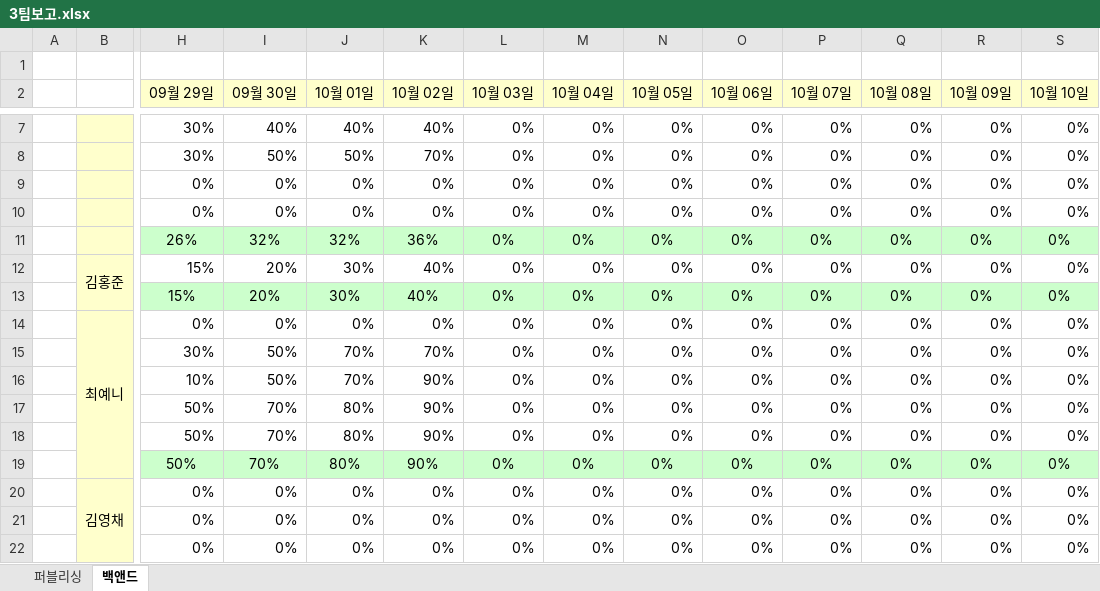
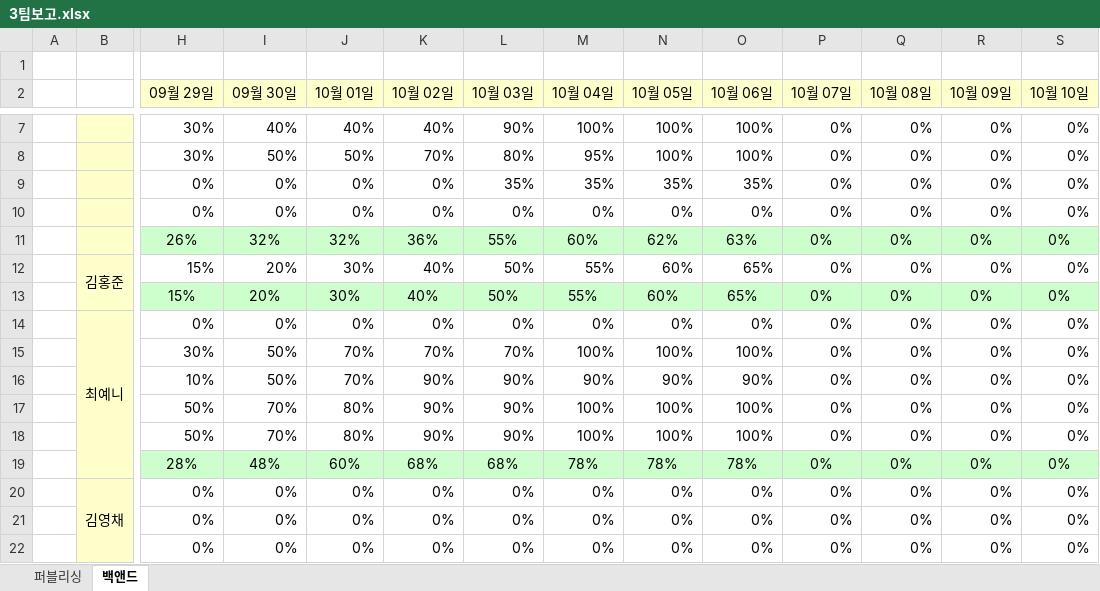
Before and after one commit to pmscode96/ParkingMate, an Excel workbook: 3팀보고.xlsx, sheet 백앤드, drawn as a sheet; only a part is shown, gaps mark what is left out; values as stored, in another font and other column widths than the file's, no borders; conditional formats not drawn; removed rows and columns are numbered as before the commit, all else as after; rows hold the shown columns only; the diff covers the shown part only; the diff names each change by its address in the sheet, - before the commit and + after, or states it on an @@ line.

```diff
--- a/3팀보고.xlsx (sheet 백앤드)
+++ b/3팀보고.xlsx (sheet 백앤드)
-L7 (10월 03일): 0%
+L7 (10월 03일): 90%
-M7 (10월 04일): 0%
+M7 (10월 04일): 100%
-N7:N8 (10월 05일): 0%
+N7:N8 (10월 05일): 100%
-O7:O8 (10월 06일): 0%
+O7:O8 (10월 06일): 100%
-L8 (10월 03일): 0%
+L8 (10월 03일): 80%
-M8 (10월 04일): 0%
+M8 (10월 04일): 95%
-L9 (10월 03일): 0%
+L9 (10월 03일): 35%
-M9 (10월 04일): 0%
+M9 (10월 04일): 35%
-N9 (10월 05일): 0%
+N9 (10월 05일): 35%
-O9 (10월 06일): 0%
+O9 (10월 06일): 35%
-L11 (10월 03일): 0%
+L11 (10월 03일): 55%
-M11 (10월 04일): 0%
+M11 (10월 04일): 60%
-N11 (10월 05일): 0%
+N11 (10월 05일): 62%
-O11 (10월 06일): 0%
+O11 (10월 06일): 63%
-L12:L13 (10월 03일): 0%
+L12:L13 (10월 03일): 50%
-M12:M13 (10월 04일): 0%
+M12:M13 (10월 04일): 55%
-N12:N13 (10월 05일): 0%
+N12:N13 (10월 05일): 60%
-O12:O13 (10월 06일): 0%
+O12:O13 (10월 06일): 65%
-L15 (10월 03일): 0%
+L15 (10월 03일): 70%
-M15 (10월 04일): 0%
+M15 (10월 04일): 100%
-N15 (10월 05일): 0%
+N15 (10월 05일): 100%
-O15 (10월 06일): 0%
+O15 (10월 06일): 100%
-L16:L18 (10월 03일): 0%
+L16:L18 (10월 03일): 90%
-M16 (10월 04일): 0%
+M16 (10월 04일): 90%
-N16 (10월 05일): 0%
+N16 (10월 05일): 90%
-O16 (10월 06일): 0%
+O16 (10월 06일): 90%
-M17:M18 (10월 04일): 0%
+M17:M18 (10월 04일): 100%
-N17:N18 (10월 05일): 0%
+N17:N18 (10월 05일): 100%
-O17:O18 (10월 06일): 0%
+O17:O18 (10월 06일): 100%
-row 19:  |  | 50% | 70% | 80% | 90% | 0% | 0% | 0% | 0% | 0% | 0% | 0% | 0%
+row 19:  |  | 28% | 48% | 60% | 68% | 68% | 78% | 78% | 78% | 0% | 0% | 0% | 0%
```
Also changed, not shown: 1 added row, 1 removed row and 4 edited cells elsewhere in this sheet, 23 other files.
